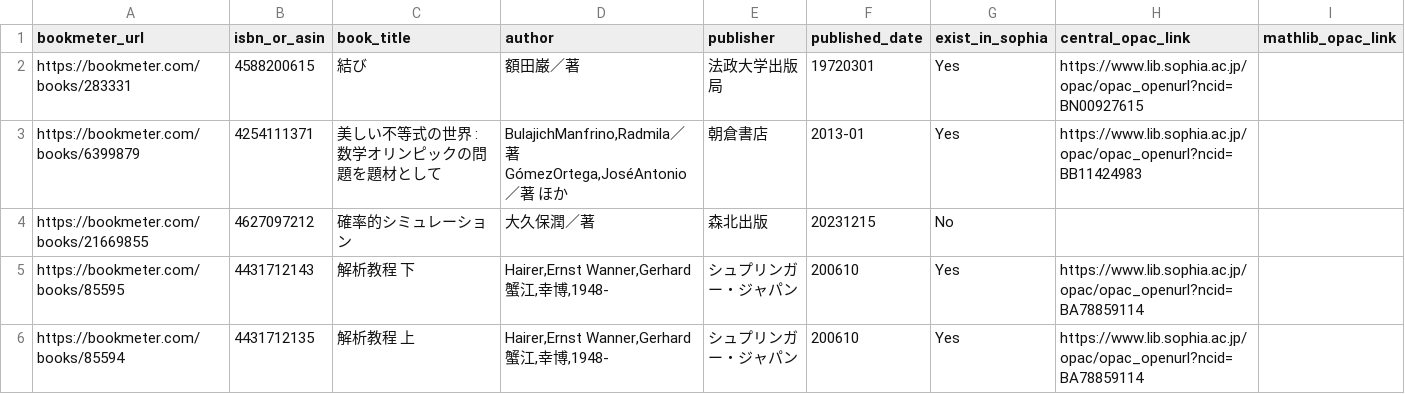
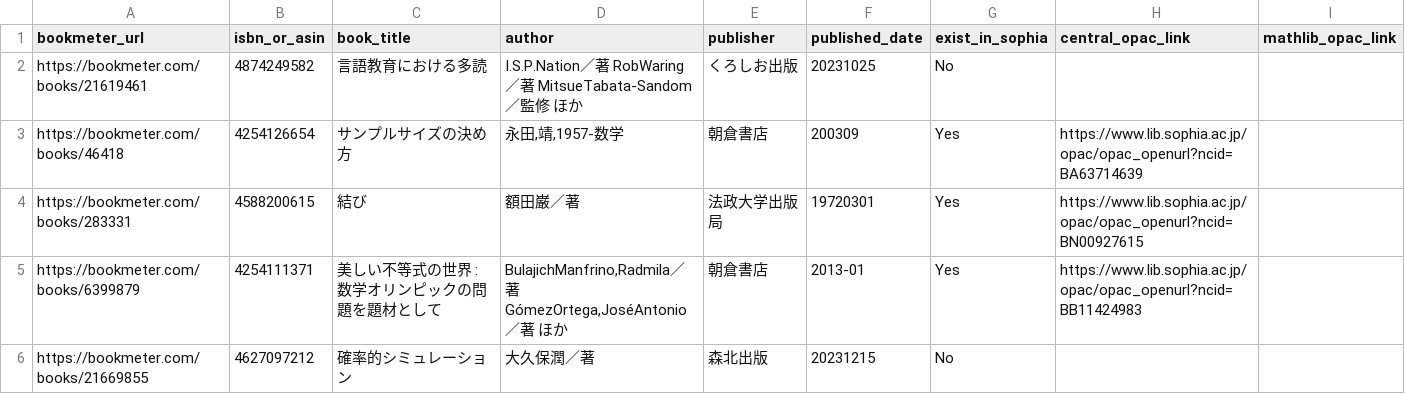
Before and after one commit to stepney141/favs, a CSV file: bookmeter_wish/bookmeter_wish_books.csv, drawn as a sheet; only a part is shown; the shorter side is filled out with more unchanged rows; the diff names each change by its address in the sheet, - before the commit and + after, or states it on an @@ line.

```diff
--- a/bookmeter_wish/bookmeter_wish_books.csv
+++ b/bookmeter_wish/bookmeter_wish_books.csv
+row 2: https://bookmeter.com/books/21619461 | 4874249582 | 言語教育における多読 | I.S.P.Nation／著 RobWaring／著 MitsueTabata-Sandom／監修 ほか | くろしお出版 | 20231025 | No
+row 3: https://bookmeter.com/books/46418 | 4254126654 | サンプルサイズの決め方 | 永田,靖,1957-数学 | 朝倉書店 | 200309 | Yes | https://www.lib.sophia.ac.jp/opac/opac_openurl?ncid=BA63714639
```
Also changed, not shown: bookmeter_wish/in_sophia.csv, bookmeter_wish/not_in_sophia.csv, 4 other files.
